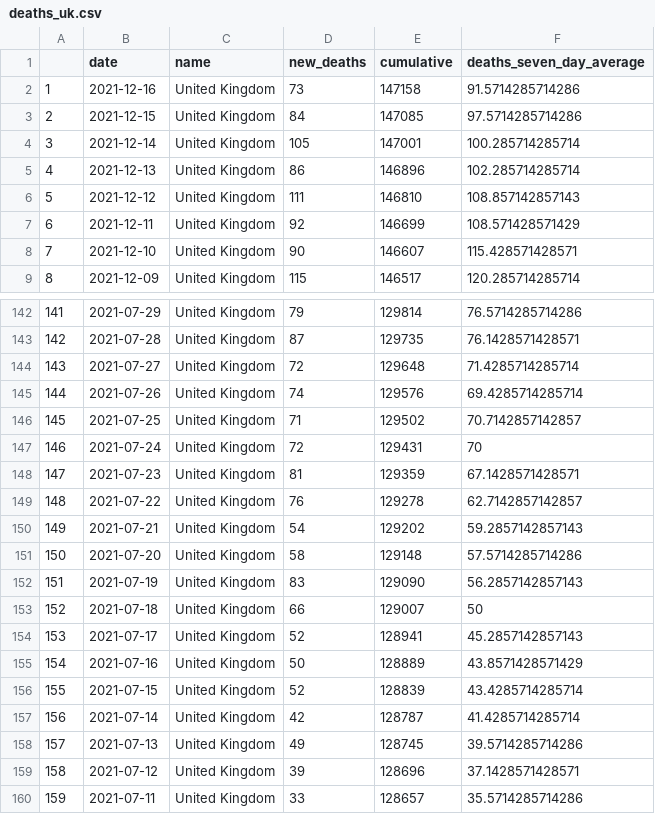
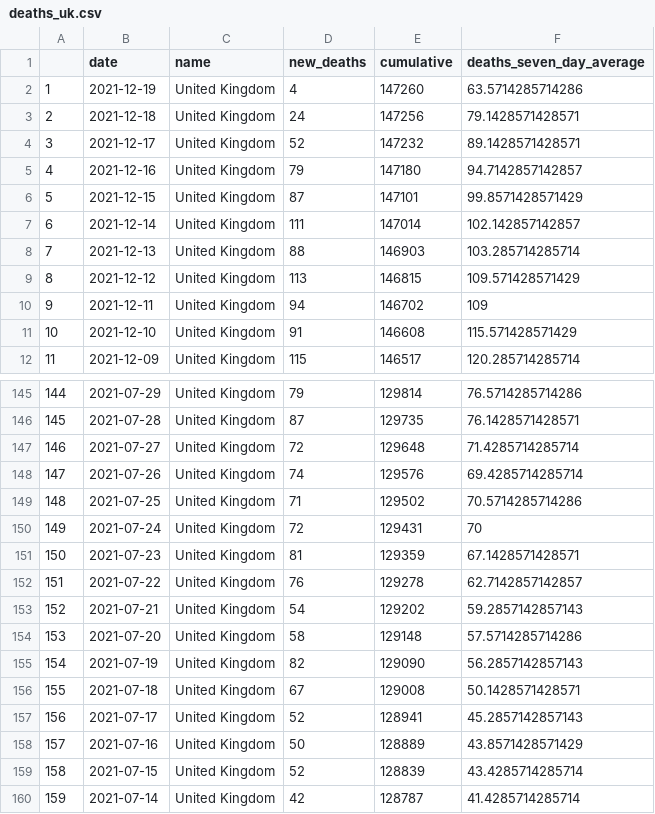
Before and after one commit to GWilloughby99/covid-automation, a CSV file: raw-data/deaths_uk.csv, drawn as a sheet; only a part is shown, gaps mark what is left out; the shorter side is filled out with more unchanged rows; addresses are those after the commit; the diff names each change by its address in the sheet, - before the commit and + after, or states it on an @@ line.

```diff
--- a/raw-data/deaths_uk.csv
+++ b/raw-data/deaths_uk.csv
+row 2: 1 | 2021-12-19 | United Kingdom | 4 | 147260 | 63.5714285714286
+row 3: 2 | 2021-12-18 | United Kingdom | 24 | 147256 | 79.1428571428571
+row 4: 3 | 2021-12-17 | United Kingdom | 52 | 147232 | 89.1428571428571
@@ column A renumbered from row 5 down @@
-D5 (new_deaths): 73
+D5 (new_deaths): 79
-E5 (cumulative): 147158
+E5 (cumulative): 147180
-F5 (deaths_seven_day_average): 91.5714285714286
+F5 (deaths_seven_day_average): 94.7142857142857
-D6 (new_deaths): 84
+D6 (new_deaths): 87
-E6 (cumulative): 147085
+E6 (cumulative): 147101
-F6 (deaths_seven_day_average): 97.5714285714286
+F6 (deaths_seven_day_average): 99.8571428571429
-D7 (new_deaths): 105
+D7 (new_deaths): 111
-E7 (cumulative): 147001
+E7 (cumulative): 147014
-F7 (deaths_seven_day_average): 100.285714285714
+F7 (deaths_seven_day_average): 102.142857142857
-D8 (new_deaths): 86
+D8 (new_deaths): 88
-E8 (cumulative): 146896
+E8 (cumulative): 146903
-F8 (deaths_seven_day_average): 102.285714285714
+F8 (deaths_seven_day_average): 103.285714285714
-D9 (new_deaths): 111
+D9 (new_deaths): 113
-E9 (cumulative): 146810
+E9 (cumulative): 146815
-F9 (deaths_seven_day_average): 108.857142857143
+F9 (deaths_seven_day_average): 109.571428571429
-D10 (new_deaths): 92
+D10 (new_deaths): 94
-E10 (cumulative): 146699
+E10 (cumulative): 146702
-F10 (deaths_seven_day_average): 108.571428571429
+F10 (deaths_seven_day_average): 109
-D11 (new_deaths): 90
+D11 (new_deaths): 91
-E11 (cumulative): 146607
+E11 (cumulative): 146608
-F11 (deaths_seven_day_average): 115.428571428571
+F11 (deaths_seven_day_average): 115.571428571429
-F149 (deaths_seven_day_average): 70.7142857142857
+F149 (deaths_seven_day_average): 70.5714285714286
-D155 (new_deaths): 83
+D155 (new_deaths): 82
-D156 (new_deaths): 66
+D156 (new_deaths): 67
-E156 (cumulative): 129007
+E156 (cumulative): 129008
-F156 (deaths_seven_day_average): 50
+F156 (deaths_seven_day_average): 50.1428571428571
```
Also changed, not shown: raw-data/cases-uk.csv, raw-data/deaths_nations.csv, 14 other files.
